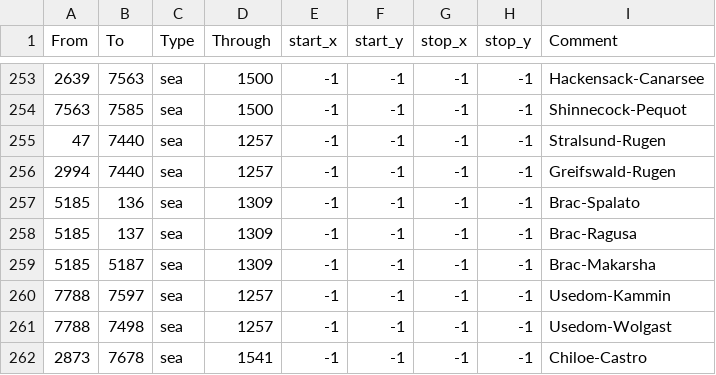
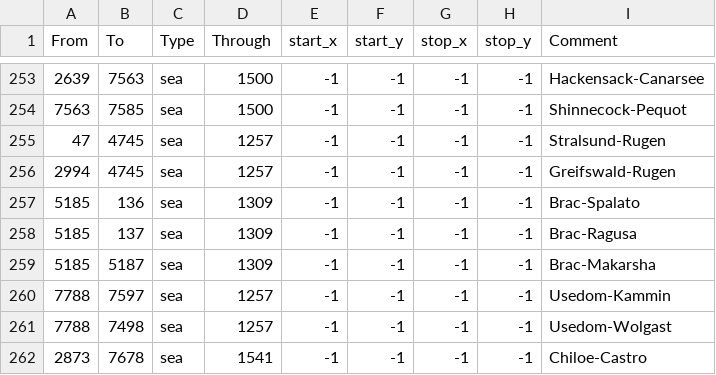
Before and after one commit to AlejandroGiner/Lux-in-Tenebris, a CSV file: map/adjacencies.csv, drawn as a sheet; only a part is shown, gaps mark what is left out.

```diff
--- a/map/adjacencies.csv
+++ b/map/adjacencies.csv
@@ -254,4 +254,4 @@ From;To;Type;Through;start_x;start_y;stop_x;stop_y;Comment
 7563;7585;sea;1500;-1;-1;-1;-1;Shinnecock-Pequot
-47;7440;sea;1257;-1;-1;-1;-1;Stralsund-Rugen
-2994;7440;sea;1257;-1;-1;-1;-1;Greifswald-Rugen
+47;4745;sea;1257;-1;-1;-1;-1;Stralsund-Rugen
+2994;4745;sea;1257;-1;-1;-1;-1;Greifswald-Rugen
 5185;136;sea;1309;-1;-1;-1;-1;Brac-Spalato
```
Also changed, not shown: map/definition.csv, 13 other files.
